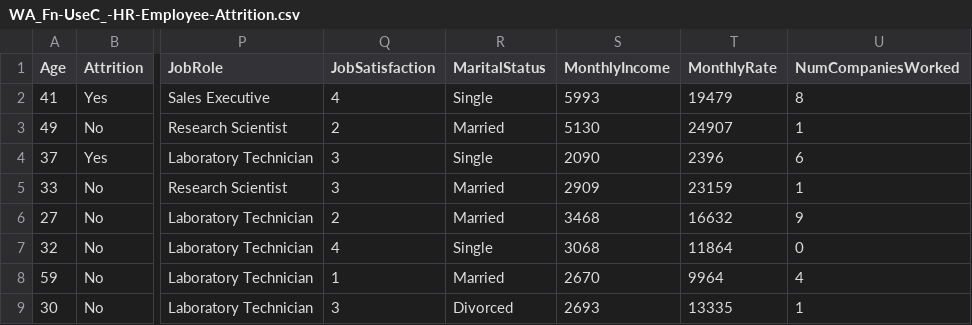
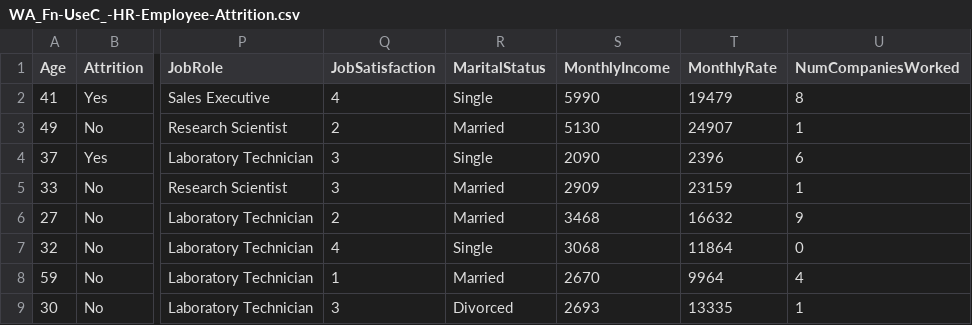
Before and after one commit to sheryljoe/employee-attrition-prediction, a CSV file: WA_Fn-UseC_-HR-Employee-Attrition.csv, drawn as a sheet; only a part is shown, gaps mark what is left out; the diff names each change by its address in the sheet, - before the commit and + after, or states it on an @@ line.

Commit message:
WA_Fn-UseC_-HR-Employee-Attrition.csv

```diff
--- a/WA_Fn-UseC_-HR-Employee-Attrition.csv
+++ b/WA_Fn-UseC_-HR-Employee-Attrition.csv
-S2 (MonthlyIncome): 5993
+S2 (MonthlyIncome): 5990
```
